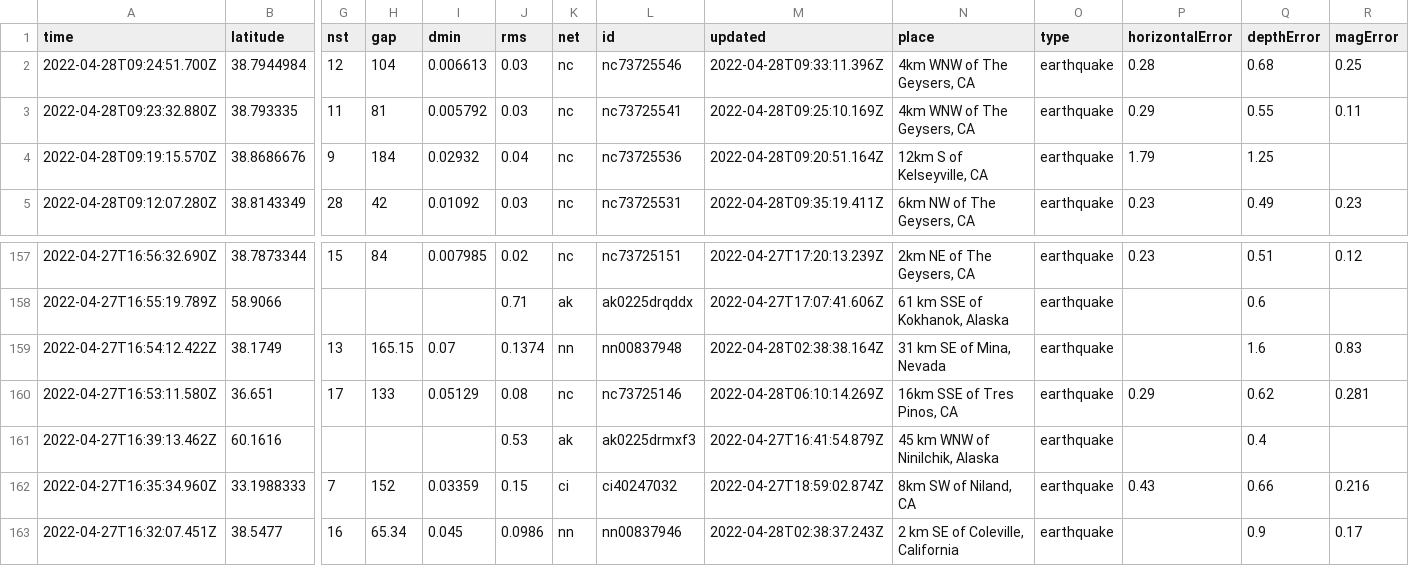
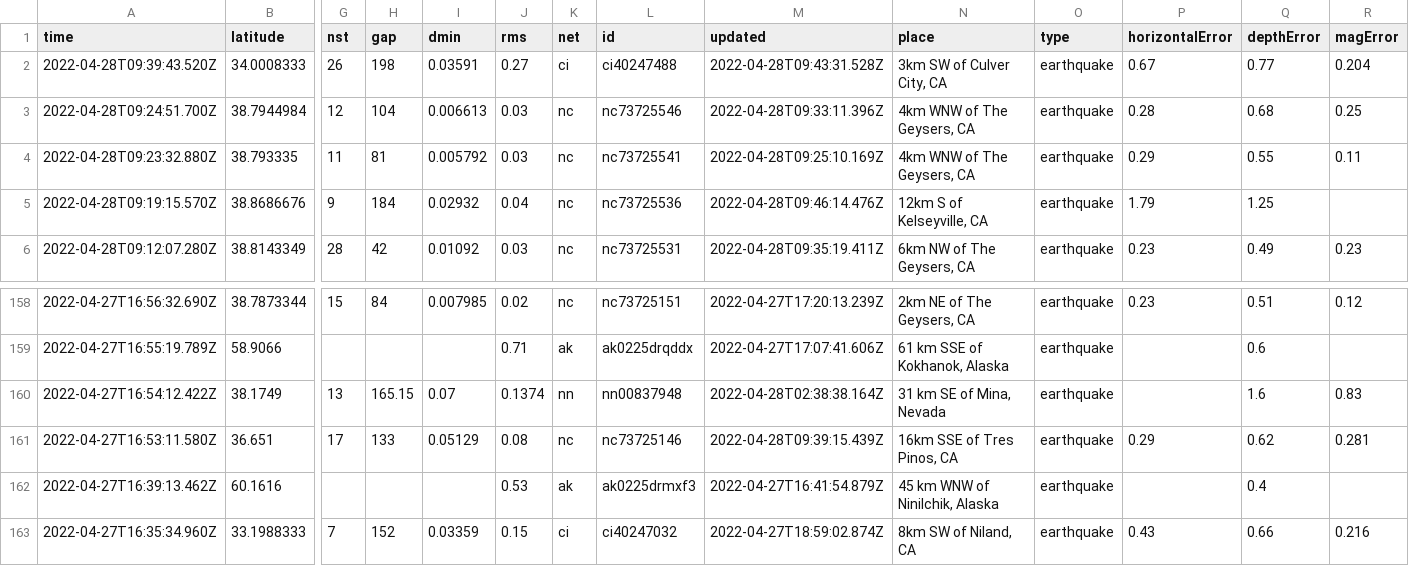
Before and after one commit to kmaepetrin/nicar22-github-actions, a CSV file: usgs_current.csv, drawn as a sheet; only a part is shown, gaps mark what is left out; the shorter side is filled out with more unchanged rows; addresses are those after the commit; rows hold the shown columns only; the diff names each change by its address in the sheet, - before the commit and + after, or states it on an @@ line.

```diff
--- a/usgs_current.csv
+++ b/usgs_current.csv
+row 2: 2022-04-28T09:39:43.520Z | 34.0008333 | 26 | 198 | 0.03591 | 0.27 | ci | ci40247488 | 2022-04-28T09:43:31.528Z | 3km SW of Culver City, CA | earthquake | 0.67 | 0.77 | 0.204
-M5 (updated): 2022-04-28T09:20:51.164Z
+M5 (updated): 2022-04-28T09:46:14.476Z
-M161 (updated): 2022-04-28T06:10:14.269Z
+M161 (updated): 2022-04-28T09:39:15.439Z
```
Also changed, not shown: 1 other file.
